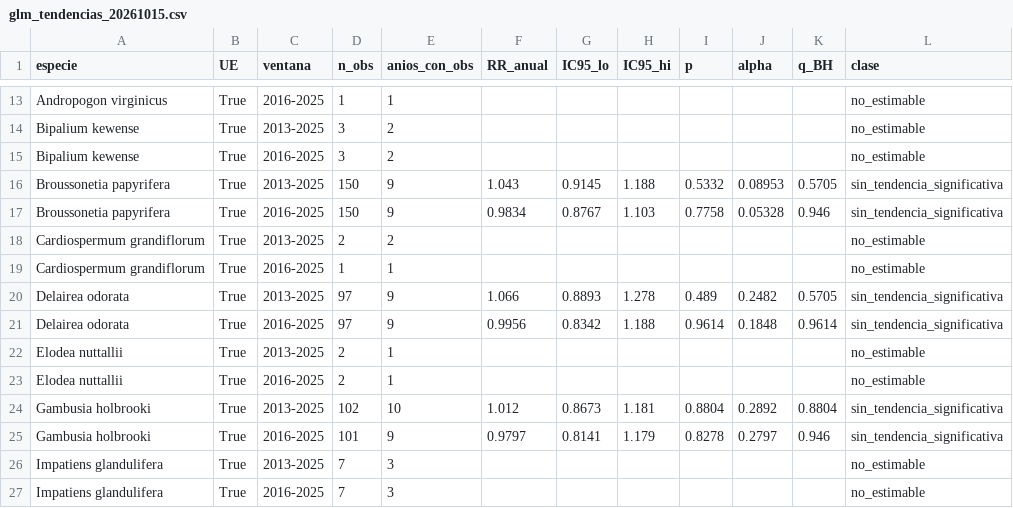
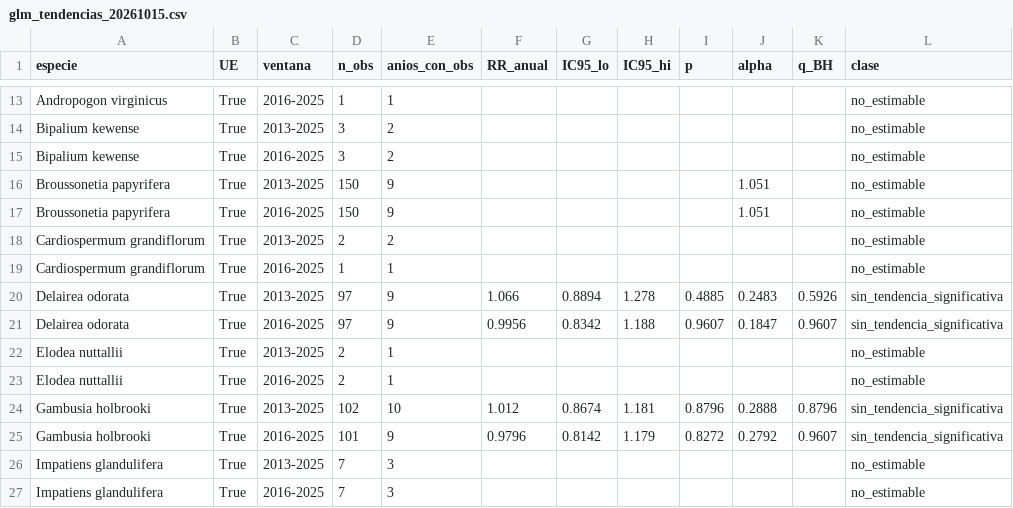
Before and after one commit to yespi/biofauna, a CSV file: papers/especies_invasoras_cataluna/material/glm_tendencias_20261015.csv, drawn as a sheet; only a part is shown, gaps mark what is left out; the diff covers the shown part only.

```diff
--- a/papers/especies_invasoras_cataluna/material/glm_tendencias_20261015.csv
+++ b/papers/especies_invasoras_cataluna/material/glm_tendencias_20261015.csv
@@ -15,12 +15,12 @@ Bipalium kewense,True,2013-2025,3,2,,,,,,,no_estimable
 Bipalium kewense,True,2016-2025,3,2,,,,,,,no_estimable
-Broussonetia papyrifera,True,2013-2025,150,9,1.043,0.9145,1.188,0.5332,0.08953,0.5705,sin_tendencia_significativa
-Broussonetia papyrifera,True,2016-2025,150,9,0.9834,0.8767,1.103,0.7758,0.05328,0.946,sin_tendencia_significativa
+Broussonetia papyrifera,True,2013-2025,150,9,,,,,1.051,,no_estimable
+Broussonetia papyrifera,True,2016-2025,150,9,,,,,1.051,,no_estimable
 Cardiospermum grandiflorum,True,2013-2025,2,2,,,,,,,no_estimable
 Cardiospermum grandiflorum,True,2016-2025,1,1,,,,,,,no_estimable
-Delairea odorata,True,2013-2025,97,9,1.066,0.8893,1.278,0.489,0.2482,0.5705,sin_tendencia_significativa
-Delairea odorata,True,2016-2025,97,9,0.9956,0.8342,1.188,0.9614,0.1848,0.9614,sin_tendencia_significativa
+Delairea odorata,True,2013-2025,97,9,1.066,0.8894,1.278,0.4885,0.2483,0.5926,sin_tendencia_significativa
+Delairea odorata,True,2016-2025,97,9,0.9956,0.8342,1.188,0.9607,0.1847,0.9607,sin_tendencia_significativa
 Elodea nuttallii,True,2013-2025,2,1,,,,,,,no_estimable
 Elodea nuttallii,True,2016-2025,2,1,,,,,,,no_estimable
-Gambusia holbrooki,True,2013-2025,102,10,1.012,0.8673,1.181,0.8804,0.2892,0.8804,sin_tendencia_significativa
-Gambusia holbrooki,True,2016-2025,101,9,0.9797,0.8141,1.179,0.8278,0.2797,0.946,sin_tendencia_significativa
+Gambusia holbrooki,True,2013-2025,102,10,1.012,0.8674,1.181,0.8796,0.2888,0.8796,sin_tendencia_significativa
+Gambusia holbrooki,True,2016-2025,101,9,0.9796,0.8142,1.179,0.8272,0.2792,0.9607,sin_tendencia_significativa
 Impatiens glandulifera,True,2013-2025,7,3,,,,,,,no_estimable
```
Also changed, not shown: 159 edited cells elsewhere in this file, papers/especies_invasoras_cataluna/material/esfuerzo_bioquest_anual.csv, 5 other files.
